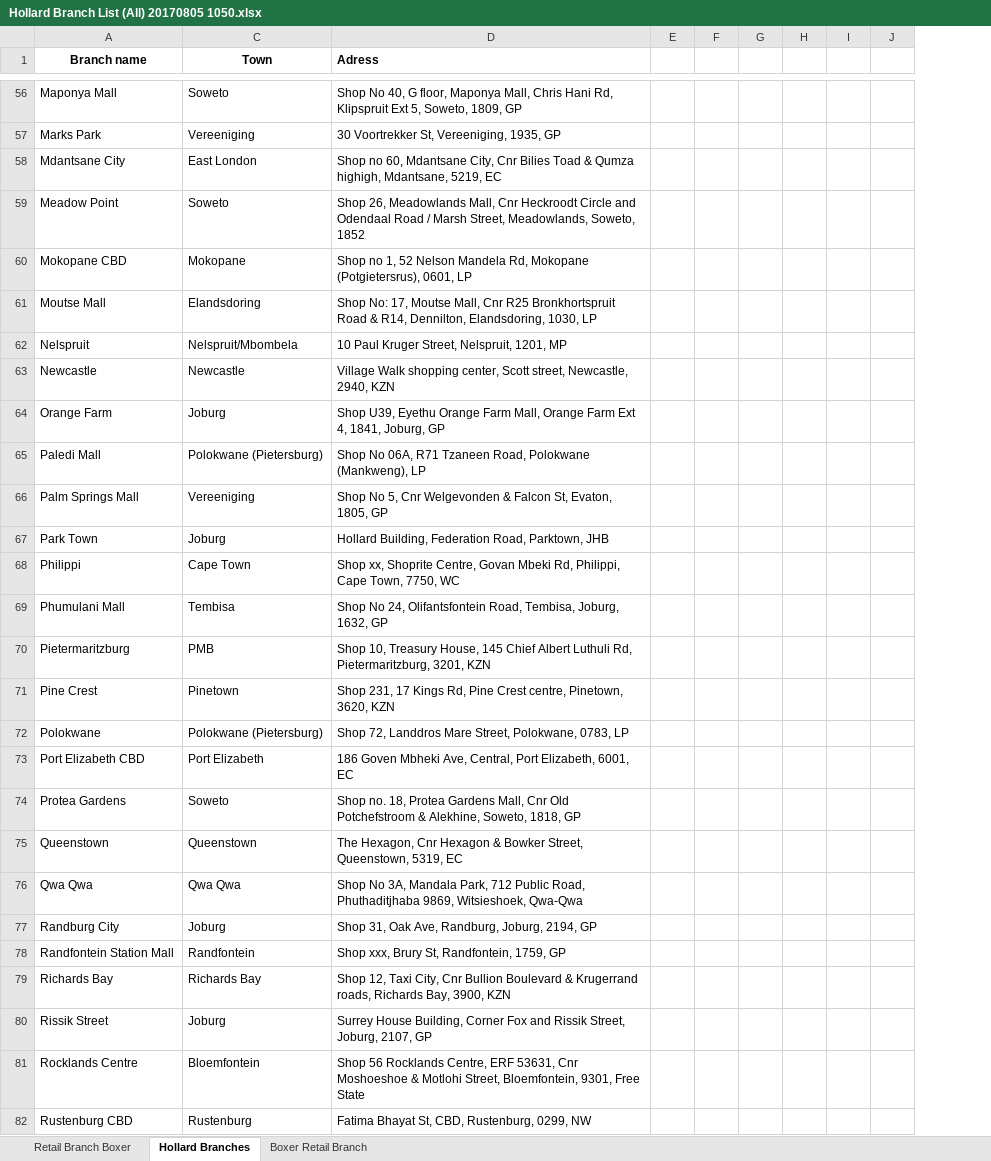
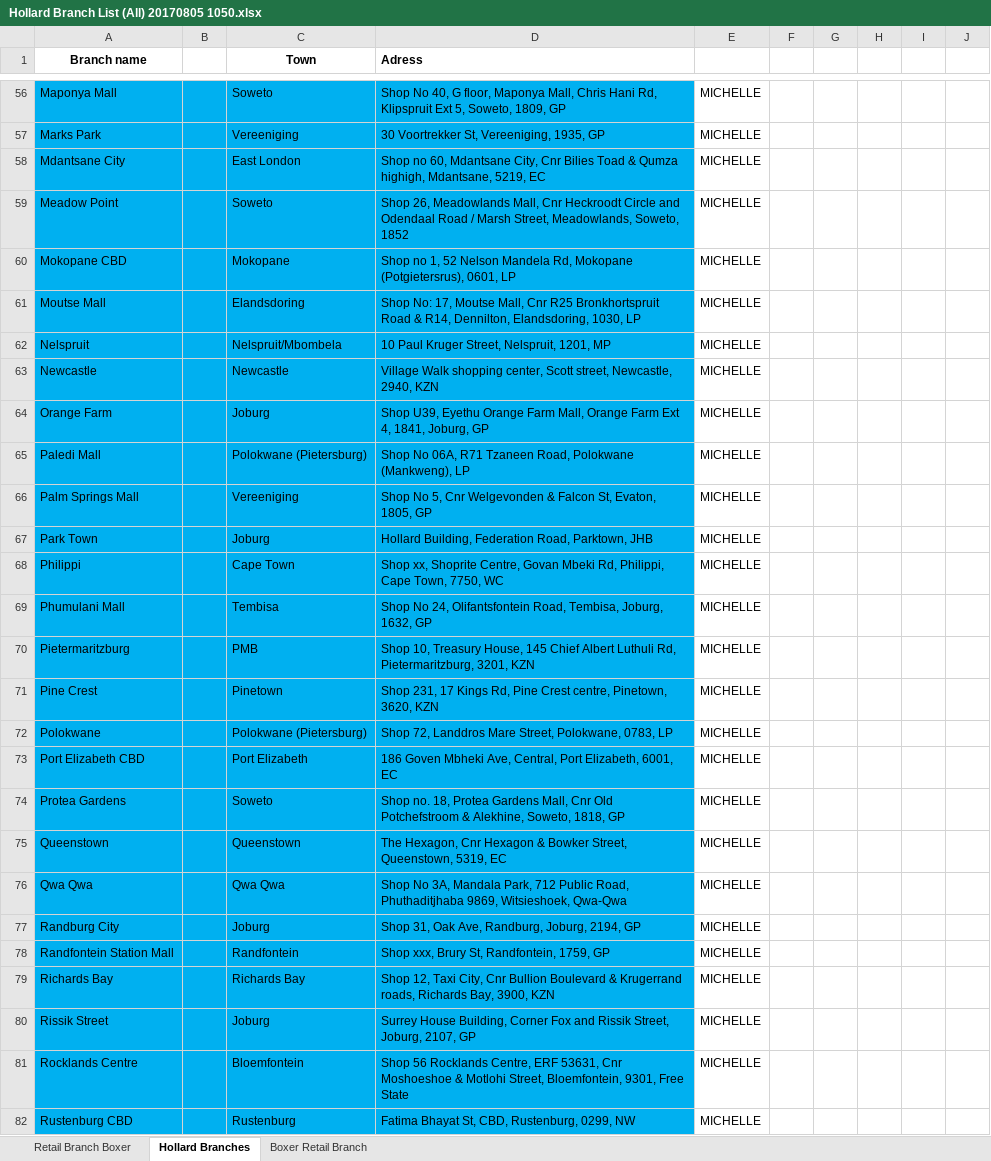
Before and after one commit to GertJMyburgh/branchlocator, an Excel workbook: spreadsheet/Hollard Branch List (All) 20170805 1050.xlsx, sheet Hollard Branches, drawn as a sheet; only a part is shown, gaps mark what is left out; values as stored, in another font and other column widths than the file's, no borders; removed rows and columns are numbered as before the commit, all else as after; the diff covers the shown part only; the diff names each change by its address in the sheet, - before the commit and + after, or states it on an @@ line.

```diff
--- a/spreadsheet/Hollard Branch List (All) 20170805 1050.xlsx (sheet Hollard Branches)
+++ b/spreadsheet/Hollard Branch List (All) 20170805 1050.xlsx (sheet Hollard Branches)
@@ column B unhidden, empty @@
-column E, empty
+column E, rows 56-82: all MICHELLE
-A56:A82 fill: none
+A56:A82 fill: #00B0F0
-C56:D82 fill: none
+C56:D82 fill: #00B0F0
```
Also changed, not shown: cell formats elsewhere in this sheet, spreadsheet/Hollard Branch List (Michelle) 20170805 1050.xlsx, spreadsheet/Hollard Branch List (Victor) 20170805 1050.xlsx, 15 other files.
